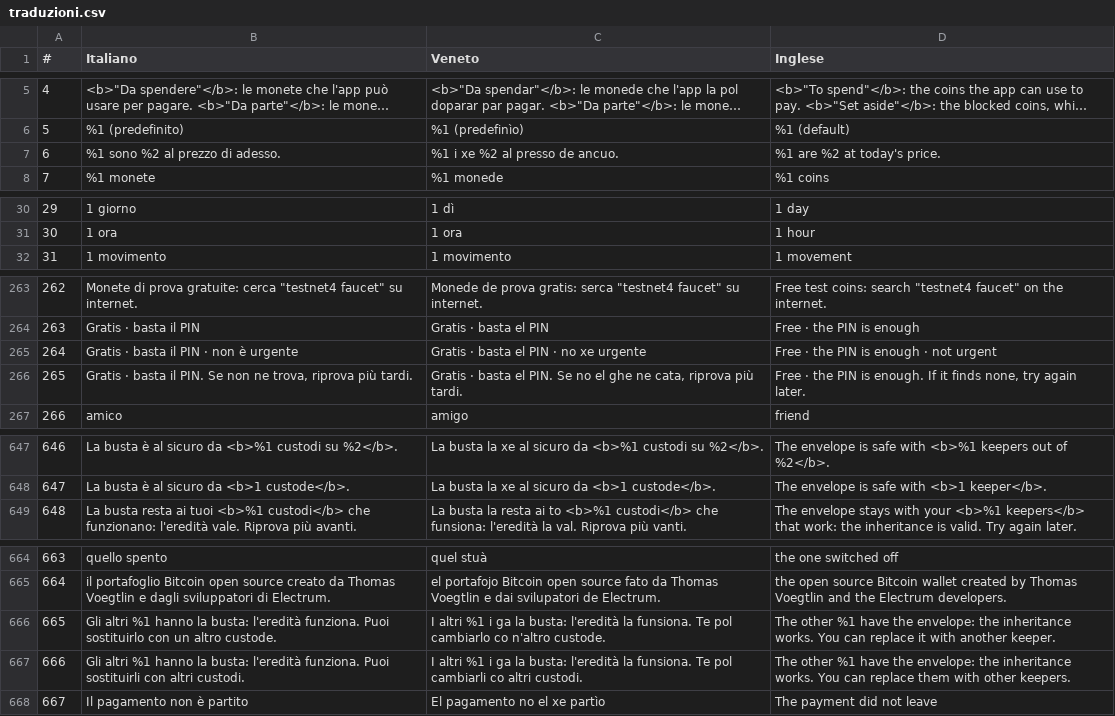
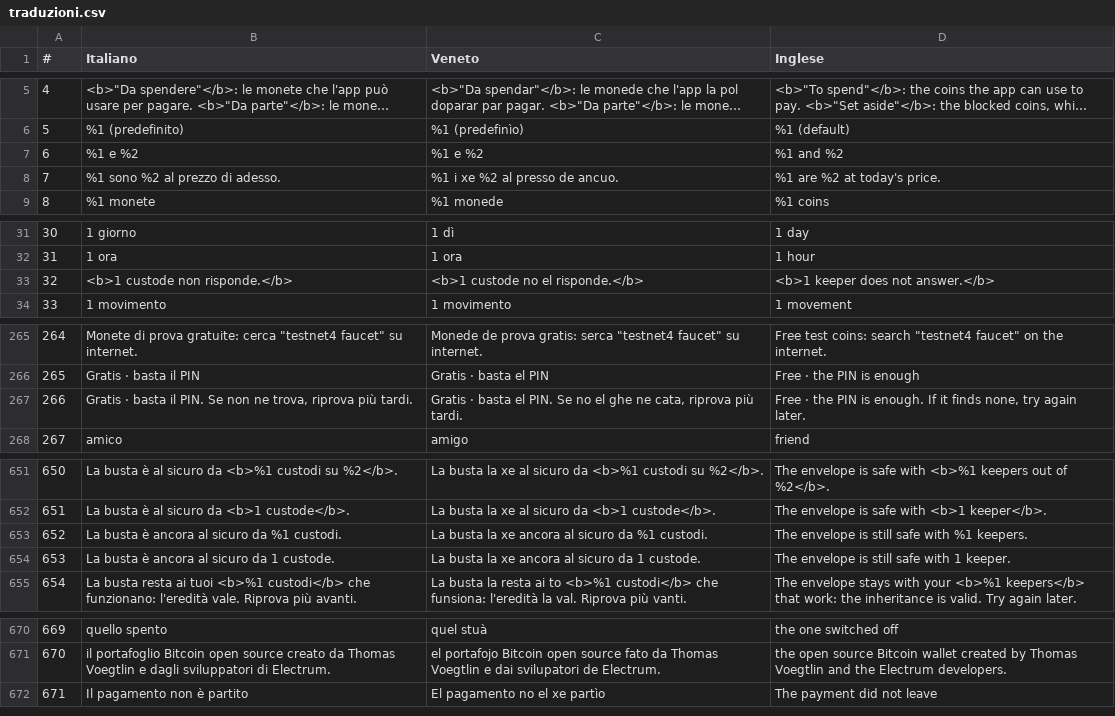
Before and after one commit to ManX-SAFE21/schei-wallet, a CSV file: traduzioni.csv, drawn as a sheet; only a part is shown, gaps mark what is left out; long unchanged cells end in …; removed rows and columns are numbered as before the commit, all else as after; the diff covers the shown part only; the diff names each change by its address in the sheet, - before the commit and + after, or states it on an @@ line.

Commit message:
Eredità: si chiede un custode nuovo solo sotto i custodi impostati meno 1
- keeper_health con i custodi impostati: ok, some (silenzioso), low (chiede), none/invalid
- con un custode che manca niente avviso né pulsante, solo la riga nell elenco
- pulsante «Sostituisci quelli che non rispondono»: cerca tanti custodi quanti ne mancano, in ordine di lista
- replaceKeepers: una sola busta nuova, un solo PIN, stessa data di consegna
- puntino giallo della carta su low; testi IT/VEC aggiornati

```diff
--- a/traduzioni.csv
+++ b/traduzioni.csv
+row 7: 6 | %1 e %2 | %1 e %2 | %1 and %2
@@ column A (#) renumbered from row 8 down @@
+row 33: 32 | <b>1 custode non risponde.</b> | <b>1 custode no el risponde.</b> | <b>1 keeper does not answer.</b>
-row 265: 264 | Gratis · basta il PIN · non è urgente | Gratis · basta el PIN · no xe urgente | Free · the PIN is enough · not urgent
+row 653: 652 | La busta è ancora al sicuro da %1 custodi. | La busta la xe ancora al sicuro da %1 custodi. | The envelope is still safe with %1 keepers.
+row 654: 653 | La busta è ancora al sicuro da 1 custode. | La busta la xe ancora al sicuro da 1 custode. | The envelope is still safe with 1 keeper.
-row 666: 665 | Gli altri %1 hanno la busta: l'eredità funziona. Puoi sostituirlo con un altro custode. | I altri %1 i ga la busta: l'eredità la funsiona. Te pol cambiarlo co n'altro custode. | The other %1 have the envelope: the inheritance works. You can replace it with another keeper.
-row 667: 666 | Gli altri %1 hanno la busta: l'eredità funziona. Puoi sostituirli con altri custodi. | I altri %1 i ga la busta: l'eredità la funsiona. Te pol cambiarli co altri custodi. | The other %1 have the envelope: the inheritance works. You can replace them with other keepers.
```
Also changed, not shown: 9 added rows and 7 removed rows elsewhere in this file, 8 other files.
